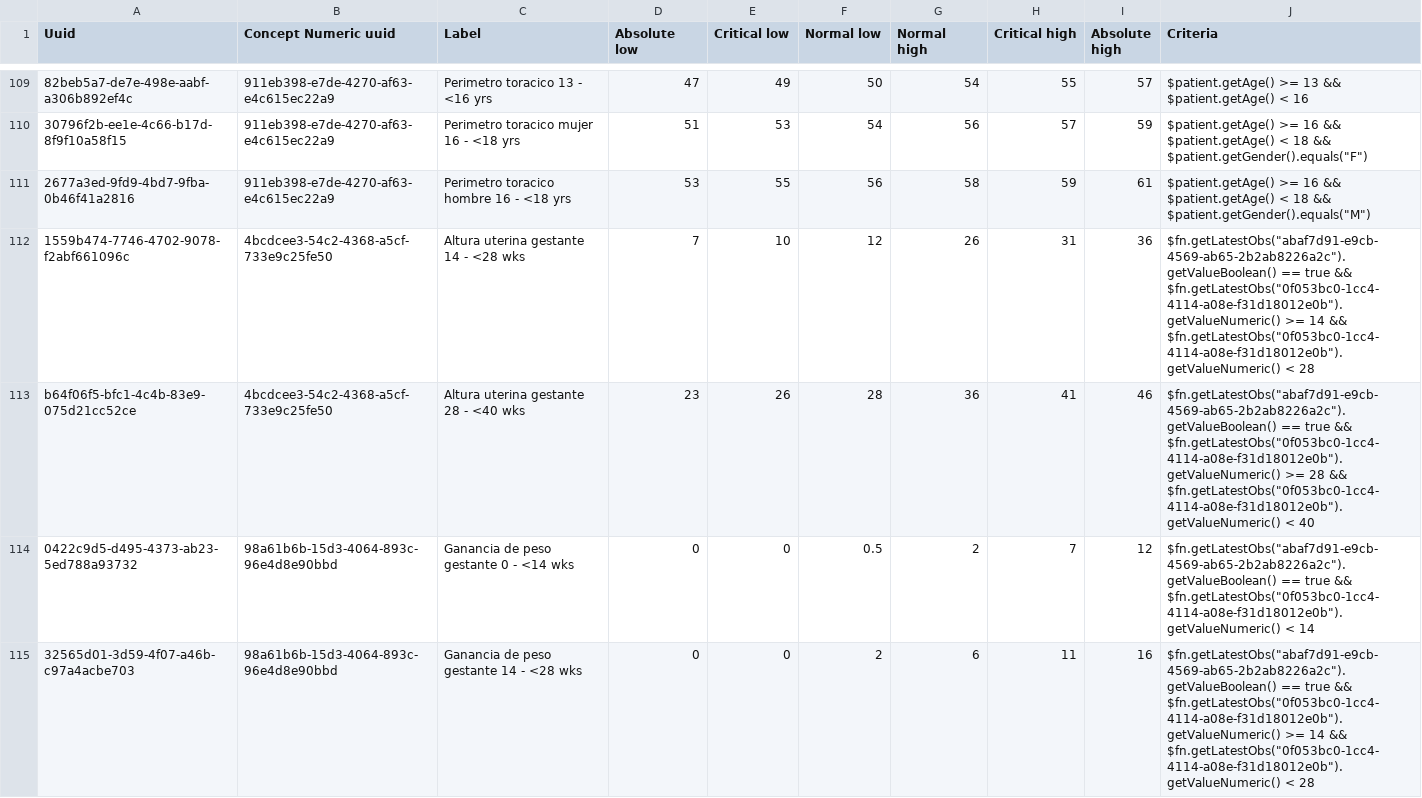
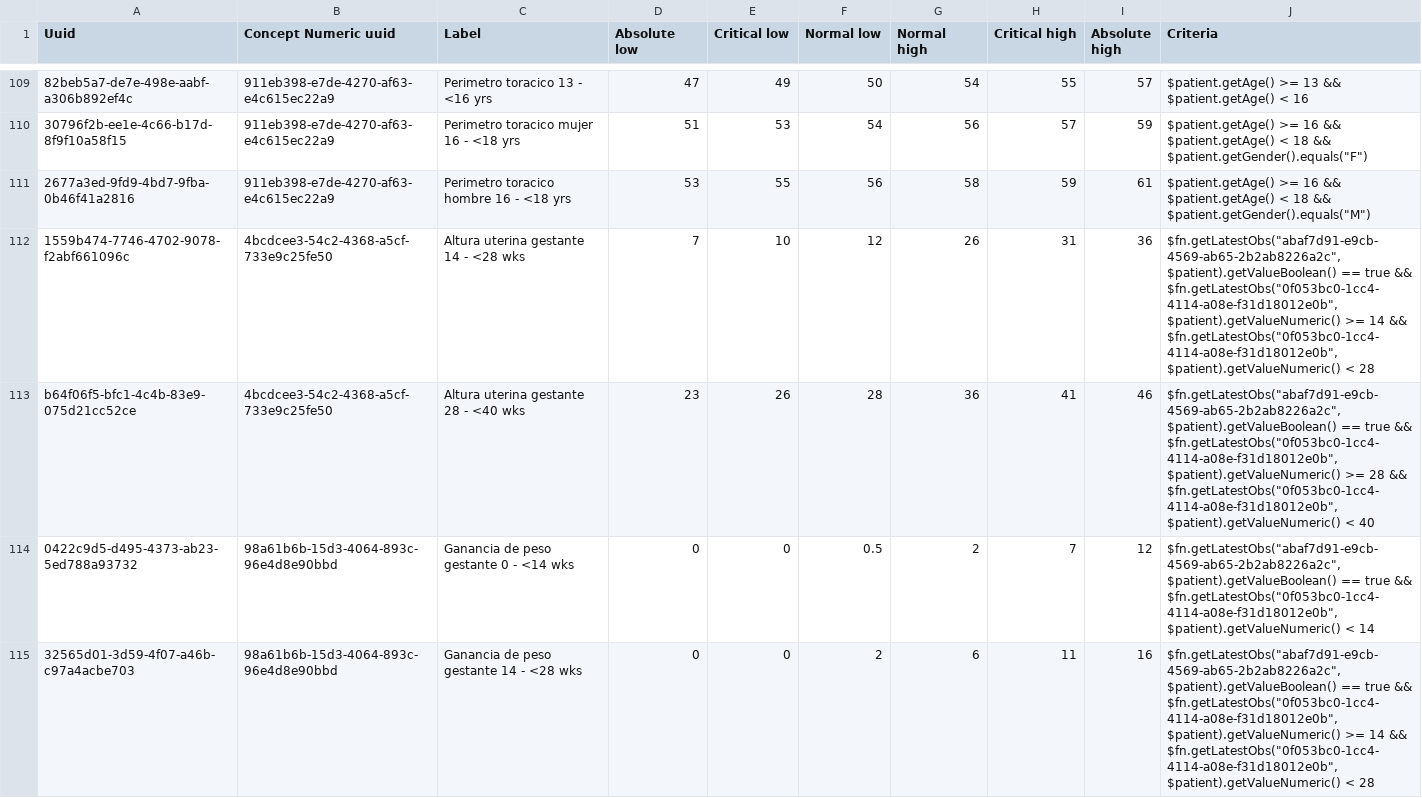
Before and after one commit to PROYECTO-SANTACLOTILDE/sihsalus-content-referenceapplication, a CSV file: configuration/backend_configuration/conceptreferencerange/conceptreferencerange_vital_signs.csv, drawn as a sheet; only a part is shown, gaps mark what is left out; the diff covers the shown part only; the diff names each change by its address in the sheet, - before the commit and + after, or states it on an @@ line.

Commit message:
fixeo conceptos de referencia

```diff
--- a/configuration/backend_configuration/conceptreferencerange/conceptreferencerange_vital_signs.csv
+++ b/configuration/backend_configuration/conceptreferencerange/conceptreferencerange_vital_signs.csv
-J112 (Criteria): $fn.getLatestObs("abaf7d91-e9cb-4569-ab65-2b2ab8226a2c").getValueBoolean() == true && $fn.getLatestObs("0f053bc0-1cc4-4114-a08e-f31d18012e0b").getValueNumeric() >= 14 && $fn.getLatestObs("0f053bc0-1cc4-4114-a08e-f31d18012e0b").getValueNumeric() < 28
+J112 (Criteria): $fn.getLatestObs("abaf7d91-e9cb-4569-ab65-2b2ab8226a2c", $patient).getValueBoolean() == true && $fn.getLatestObs("0f053bc0-1cc4-4114-a08e-f31d18012e0b", $patient).getValueNumeric() >= 14 && $fn.getLatestObs("0f053bc0-1cc4-4114-a08e-f31d18012e0b", $patient).getValueNumeric() < 28
-J113 (Criteria): $fn.getLatestObs("abaf7d91-e9cb-4569-ab65-2b2ab8226a2c").getValueBoolean() == true && $fn.getLatestObs("0f053bc0-1cc4-4114-a08e-f31d18012e0b").getValueNumeric() >= 28 && $fn.getLatestObs("0f053bc0-1cc4-4114-a08e-f31d18012e0b").getValueNumeric() < 40
+J113 (Criteria): $fn.getLatestObs("abaf7d91-e9cb-4569-ab65-2b2ab8226a2c", $patient).getValueBoolean() == true && $fn.getLatestObs("0f053bc0-1cc4-4114-a08e-f31d18012e0b", $patient).getValueNumeric() >= 28 && $fn.getLatestObs("0f053bc0-1cc4-4114-a08e-f31d18012e0b", $patient).getValueNumeric() < 40
-J114 (Criteria): $fn.getLatestObs("abaf7d91-e9cb-4569-ab65-2b2ab8226a2c").getValueBoolean() == true && $fn.getLatestObs("0f053bc0-1cc4-4114-a08e-f31d18012e0b").getValueNumeric() < 14
+J114 (Criteria): $fn.getLatestObs("abaf7d91-e9cb-4569-ab65-2b2ab8226a2c", $patient).getValueBoolean() == true && $fn.getLatestObs("0f053bc0-1cc4-4114-a08e-f31d18012e0b", $patient).getValueNumeric() < 14
-J115 (Criteria): $fn.getLatestObs("abaf7d91-e9cb-4569-ab65-2b2ab8226a2c").getValueBoolean() == true && $fn.getLatestObs("0f053bc0-1cc4-4114-a08e-f31d18012e0b").getValueNumeric() >= 14 && $fn.getLatestObs("0f053bc0-1cc4-4114-a08e-f31d18012e0b").getValueNumeric() < 28
+J115 (Criteria): $fn.getLatestObs("abaf7d91-e9cb-4569-ab65-2b2ab8226a2c", $patient).getValueBoolean() == true && $fn.getLatestObs("0f053bc0-1cc4-4114-a08e-f31d18012e0b", $patient).getValueNumeric() >= 14 && $fn.getLatestObs("0f053bc0-1cc4-4114-a08e-f31d18012e0b", $patient).getValueNumeric() < 28
```
Also changed, not shown: 22 edited cells elsewhere in this file.
